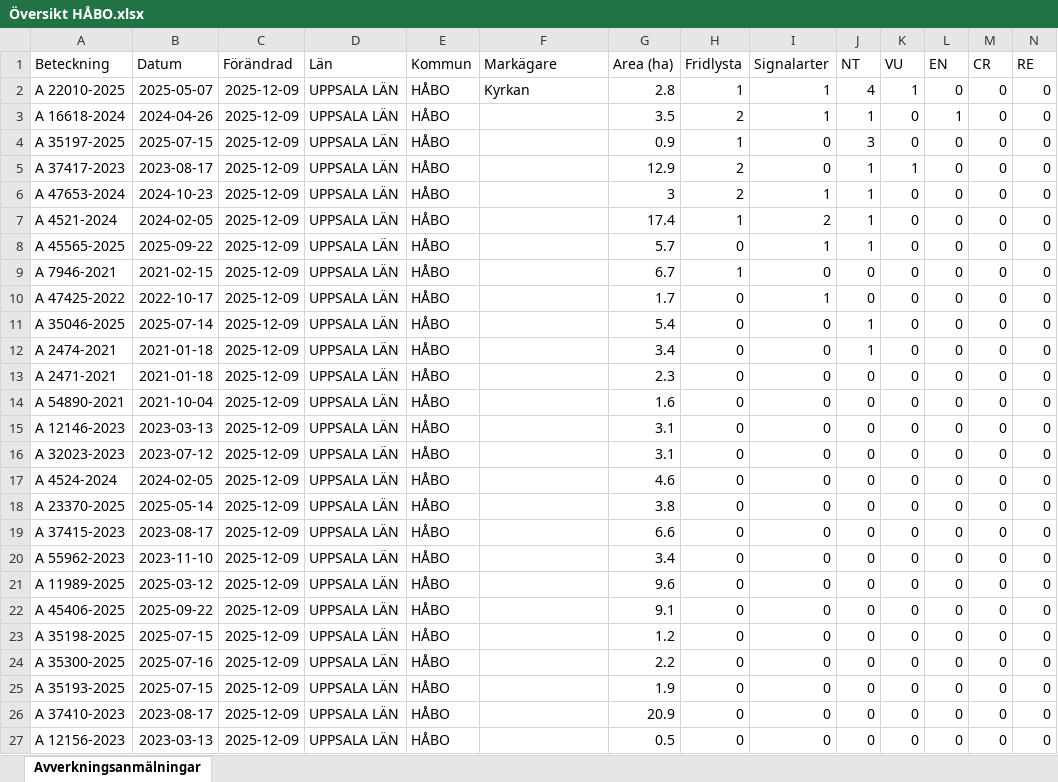
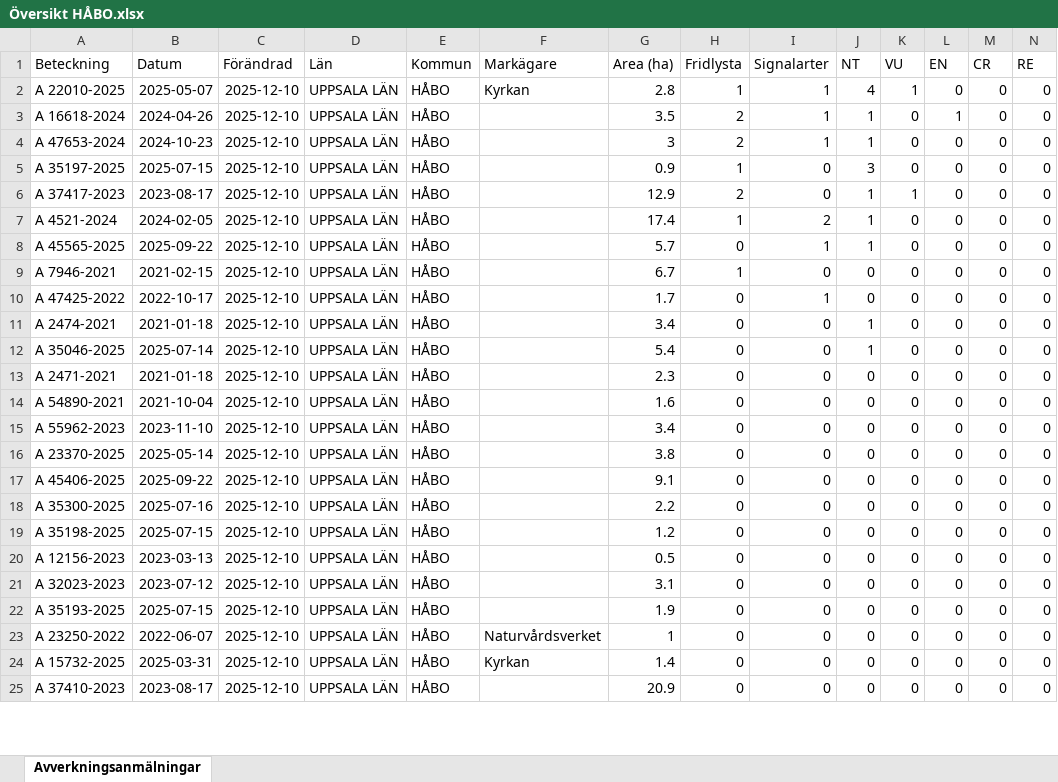
Before and after one commit to klasma/Logging_0305, an Excel workbook: Översikt HÅBO.xlsx, sheet Avverkningsanmälningar, drawn as a sheet; only a part is shown; values as stored, in another font and other column widths than the file's, no borders; removed rows and columns are numbered as before the commit, all else as after; rows hold the shown columns only; the diff covers the shown part only; the diff names each change by its address in the sheet, - before the commit and + after, or states it on an @@ line.

```diff
--- a/Översikt HÅBO.xlsx (sheet Avverkningsanmälningar)
+++ b/Översikt HÅBO.xlsx (sheet Avverkningsanmälningar)
-C2:C3 (Förändrad): 2025-12-09
+C2:C3 (Förändrad): 2025-12-10
+row 4: A 47653-2024 | 2024-10-23 | 2025-12-10 | UPPSALA LÄN | HÅBO |  | 3 | 2 | 1 | 1 | 0 | 0 | 0 | 0
-C5:C6 (Förändrad): 2025-12-09
+C5:C6 (Förändrad): 2025-12-10
-row 6: A 47653-2024 | 2024-10-23 | 2025-12-09 | UPPSALA LÄN | HÅBO |  | 3 | 2 | 1 | 1 | 0 | 0 | 0 | 0
-C7:C10 (Förändrad): 2025-12-09
+C7:C10 (Förändrad): 2025-12-10
-row 11: A 35046-2025 | 2025-07-14 | 2025-12-09 | UPPSALA LÄN | HÅBO |  | 5.4 | 0 | 0 | 1 | 0 | 0 | 0 | 0
-C11 (Förändrad): 2025-12-09
+C11 (Förändrad): 2025-12-10
+row 12: A 35046-2025 | 2025-07-14 | 2025-12-10 | UPPSALA LÄN | HÅBO |  | 5.4 | 0 | 0 | 1 | 0 | 0 | 0 | 0
-C13:C15 (Förändrad): 2025-12-09
+C13:C15 (Förändrad): 2025-12-10
-A15 (Beteckning): A 12146-2023
+A15 (Beteckning): A 55962-2023
-B15 (Datum): 2023-03-13
+B15 (Datum): 2023-11-10
-G15 (Area (ha)): 3.1
+G15 (Area (ha)): 3.4
-row 16: A 32023-2023 | 2023-07-12 | 2025-12-09 | UPPSALA LÄN | HÅBO |  | 3.1 | 0 | 0 | 0 | 0 | 0 | 0 | 0
-row 17: A 4524-2024 | 2024-02-05 | 2025-12-09 | UPPSALA LÄN | HÅBO |  | 4.6 | 0 | 0 | 0 | 0 | 0 | 0 | 0
-C16 (Förändrad): 2025-12-09
+C16 (Förändrad): 2025-12-10
-row 19: A 37415-2023 | 2023-08-17 | 2025-12-09 | UPPSALA LÄN | HÅBO |  | 6.6 | 0 | 0 | 0 | 0 | 0 | 0 | 0
-row 20: A 55962-2023 | 2023-11-10 | 2025-12-09 | UPPSALA LÄN | HÅBO |  | 3.4 | 0 | 0 | 0 | 0 | 0 | 0 | 0
-row 21: A 11989-2025 | 2025-03-12 | 2025-12-09 | UPPSALA LÄN | HÅBO |  | 9.6 | 0 | 0 | 0 | 0 | 0 | 0 | 0
-C17 (Förändrad): 2025-12-09
+C17 (Förändrad): 2025-12-10
+row 18: A 35300-2025 | 2025-07-16 | 2025-12-10 | UPPSALA LÄN | HÅBO |  | 2.2 | 0 | 0 | 0 | 0 | 0 | 0 | 0
-C19 (Förändrad): 2025-12-09
+C19 (Förändrad): 2025-12-10
+row 20: A 12156-2023 | 2023-03-13 | 2025-12-10 | UPPSALA LÄN | HÅBO |  | 0.5 | 0 | 0 | 0 | 0 | 0 | 0 | 0
-A21 (Beteckning): A 35300-2025
+A21 (Beteckning): A 32023-2023
-B21 (Datum): 2025-07-16
+B21 (Datum): 2023-07-12
-C21:C22 (Förändrad): 2025-12-09
+C21:C22 (Förändrad): 2025-12-10
-G21 (Area (ha)): 2.2
+G21 (Area (ha)): 3.1
+row 23: A 23250-2022 | 2022-06-07 | 2025-12-10 | UPPSALA LÄN | HÅBO | Naturvårdsverket | 1 | 0 | 0 | 0 | 0 | 0 | 0 | 0
+row 24: A 15732-2025 | 2025-03-31 | 2025-12-10 | UPPSALA LÄN | HÅBO | Kyrkan | 1.4 | 0 | 0 | 0 | 0 | 0 | 0 | 0
-C25 (Förändrad): 2025-12-09
+C25 (Förändrad): 2025-12-10
-row 27: A 12156-2023 | 2023-03-13 | 2025-12-09 | UPPSALA LÄN | HÅBO |  | 0.5 | 0 | 0 | 0 | 0 | 0 | 0 | 0
```
Also changed, not shown: 2 added rows and 20 edited cells elsewhere in this sheet, artfynd/A 16618-2024 artfynd.xlsx, artfynd/A 22010-2025 artfynd.xlsx, 56 other files.
